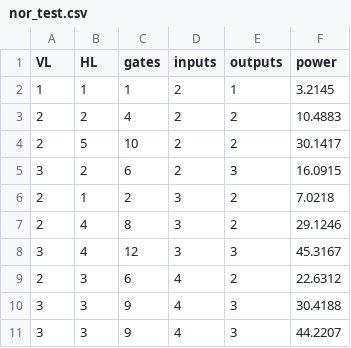
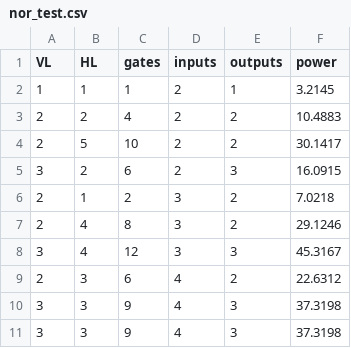
Before and after one commit to sxryadipta/combinational-ml, a CSV file: data/nor_test.csv, drawn as a sheet.

```diff
--- a/data/nor_test.csv
+++ b/data/nor_test.csv
@@ -9,3 +9,3 @@ VL,HL,gates,inputs,outputs,power
 2,3,6,4,2,22.6312
-3,3,9,4,3,30.4188
-3,3,9,4,3,44.2207
+3,3,9,4,3,37.3198
+3,3,9,4,3,37.3198
```
Also changed, not shown: data/nand_test.csv, 5 other files.
